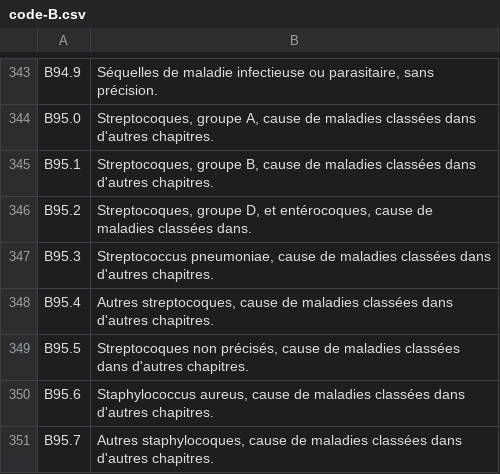
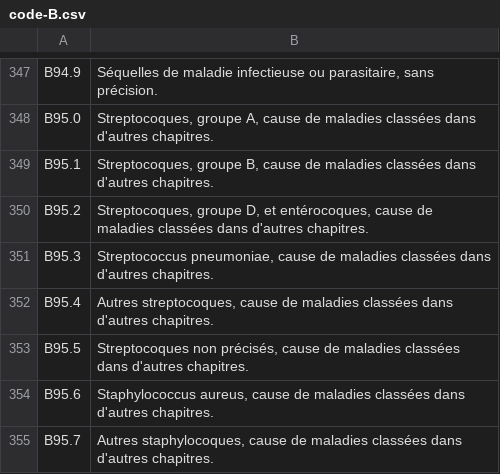
Before and after one commit to ninopineira/AIME-2, a CSV file: lib/CIM/code-csv/code-B.csv, drawn as a sheet; only a part is shown, gaps mark what is left out; the diff covers the shown part only.

```diff
--- a/lib/CIM/code-csv/code-B.csv
+++ b/lib/CIM/code-csv/code-B.csv
@@ -345,3 +349,3 @@ B95.0;"Streptocoques, groupe A, cause de maladies classées dans d'autres chapit
 B95.1;"Streptocoques, groupe B, cause de maladies classées dans d'autres chapitres."
-B95.2;"Streptocoques, groupe D, et entérocoques, cause de maladies classées dans."
+B95.2;"Streptocoques, groupe D, et entérocoques, cause de maladies classées dans d'autres chapitres."
 B95.3;"Streptococcus pneumoniae, cause de maladies classées dans d'autres chapitres."
```
Also changed, not shown: 6 added rows and 7 edited cells elsewhere in this file.
